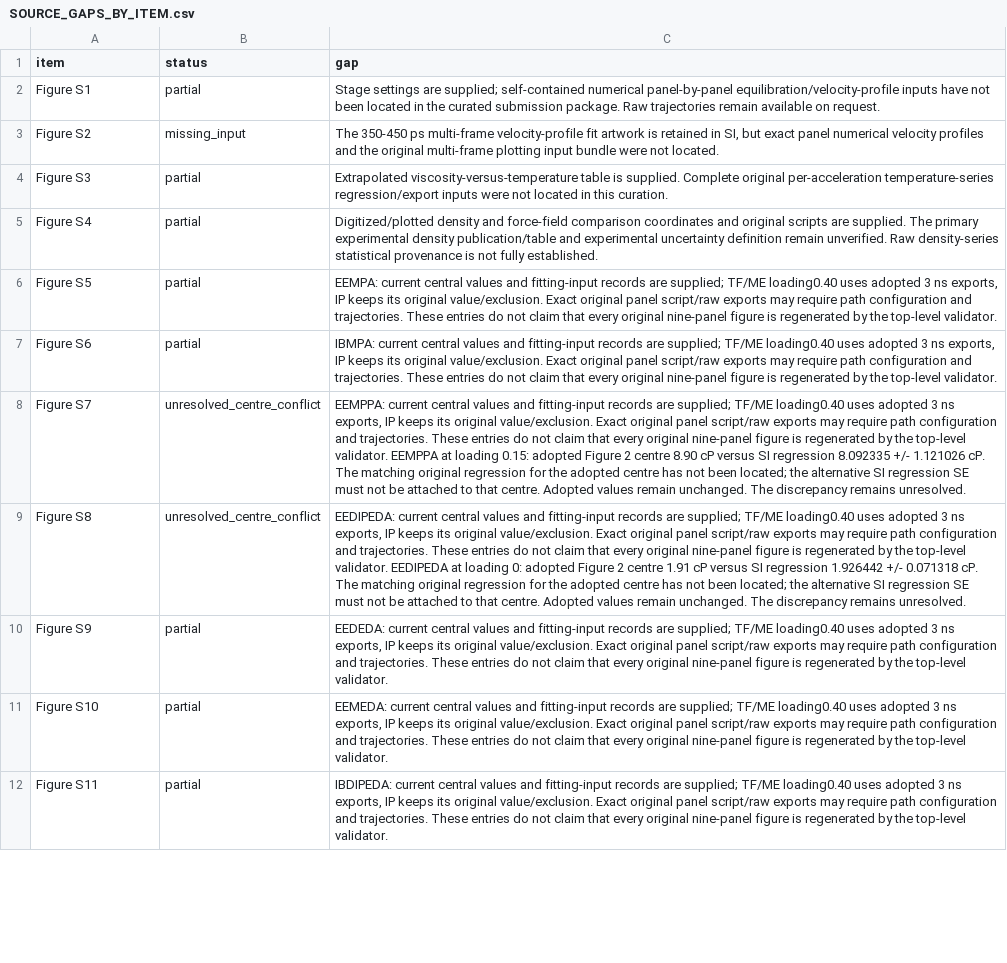
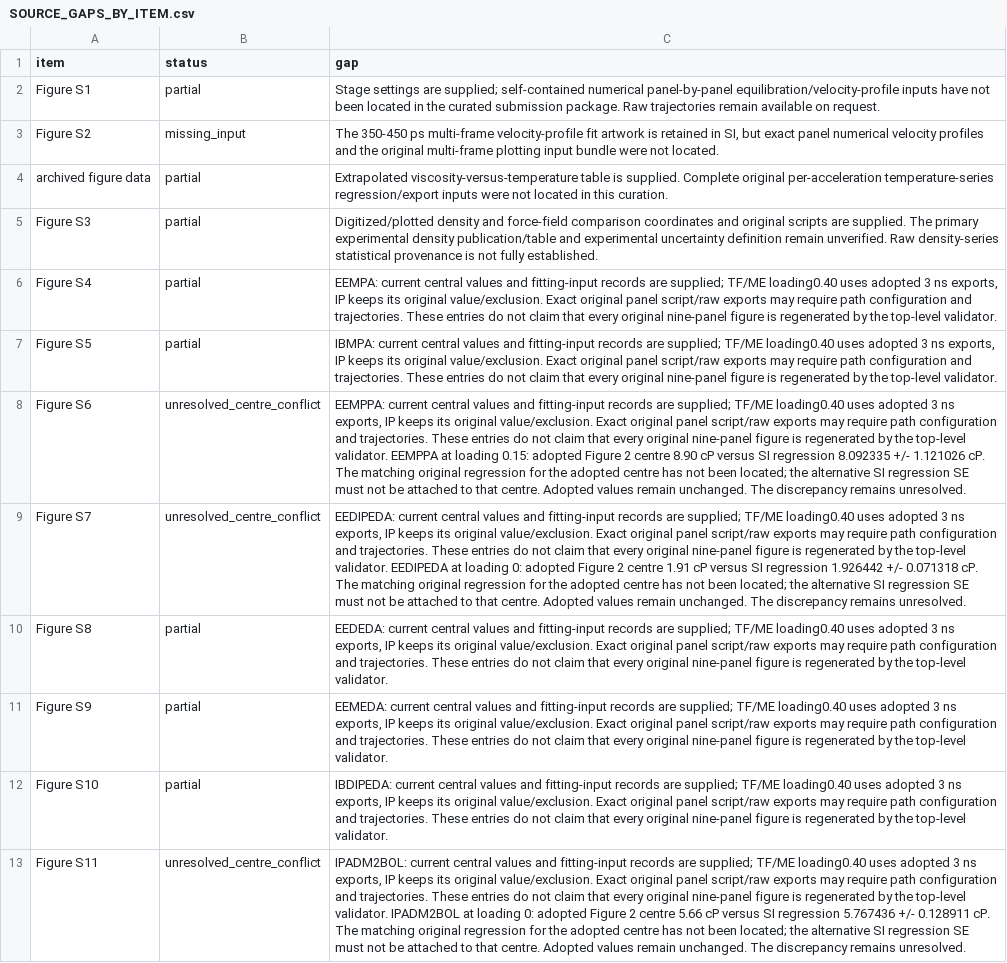
Before and after one commit to Nemo-ZJU-1998/P2-Viscosity-M16-Data, a CSV file: SOURCE_GAPS_BY_ITEM.csv, drawn as a sheet; only a part is shown; addresses are those after the commit; the diff covers the shown part only; the diff names each change by its address in the sheet, - before the commit and + after, or states it on an @@ line.

```diff
--- a/SOURCE_GAPS_BY_ITEM.csv
+++ b/SOURCE_GAPS_BY_ITEM.csv
+row 4: archived figure data | partial | Extrapolated viscosity-versus-temperature table is supplied. Complete original per-acceleration temperature-series regression/export inputs were not located in this curation.
-C5 (gap): Extrapolated viscosity-versus-temperature table is supplied. Complete original per-acceleration temperature-series regression/export inputs were not located in this curation.
+C5 (gap): Digitized/plotted density and force-field comparison coordinates and original scripts are supplied. The primary experimental density publication/table and experimental uncertainty definition remain unverified. Raw density-series statistical provenance is not fully established.
-C6 (gap): Digitized/plotted density and force-field comparison coordinates and original scripts are supplied. The primary experimental density publication/table and experimental uncertainty definition remain unverified. Raw density-series statistical provenance is not fully established.
+C6 (gap): EEMPA: current central values and fitting-input records are supplied; TF/ME loading0.40 uses adopted 3 ns exports, IP keeps its original value/exclusion. Exact original panel script/raw exports may require path configuration and trajectories. These entries do not claim that every original nine-panel figure is regenerated by the top-level validator.
-C7 (gap): EEMPA: current central…
+C7 (gap): IBMPA: current central…
-B8 (status): partial
+B8 (status): unresolved_centre_conflict
-C8 (gap): IBMPA: current central values and fitting-input records are supplied; TF/ME loading0.40 uses adopted 3 ns exports, IP keeps its original value/exclusion. Exact original panel script/raw exports may require path configuration and trajectories. These entries do not claim that every original nine-panel figure is regenerated by the top-level validator.
+C8 (gap): EEMPPA: current central values and fitting-input records are supplied; TF/ME loading0.40 uses adopted 3 ns exports, IP keeps its original value/exclusion. Exact original panel script/raw exports may require path configuration and trajectories. These entries do not claim that every original nine-panel figure is regenerated by the top-level validator. EEMPPA at loading 0.15: adopted Figure 2 centre 8.90 cP versus SI regression 8.092335 +/- 1.121026 cP. The matching original regression for the adopted centre has not been located; the alternative SI regression SE must not be attached to that centre. Adopted values remain unchanged. The discrepancy remains unresolved.
-C9 (gap): EEMPPA: current central values and fitting-input records are supplied; TF/ME loading0.40 uses adopted 3 ns exports, IP keeps its original value/exclusion. Exact original panel script/raw exports may require path configuration and trajectories. These entries do not claim that every original nine-panel figure is regenerated by the top-level validator. EEMPPA at loading 0.15: adopted Figure 2 centre 8.90 cP versus SI regression 8.092335 +/- 1.121026 cP. The…
+C9 (gap): EEDIPEDA: current central values and fitting-input records are supplied; TF/ME loading0.40 uses adopted 3 ns exports, IP keeps its original value/exclusion. Exact original panel script/raw exports may require path configuration and trajectories. These entries do not claim that every original nine-panel figure is regenerated by the top-level validator. EEDIPEDA at loading 0: adopted Figure 2 centre 1.91 cP versus SI regression 1.926442 +/- 0.071318 cP. The…
-B10 (status): unresolved_centre_conflict
+B10 (status): partial
-C10 (gap): EEDIPEDA: current central values and fitting-input records are supplied; TF/ME loading0.40 uses adopted 3 ns exports, IP keeps its original value/exclusion. Exact original panel script/raw exports may require path configuration and trajectories. These entries do not claim that every original nine-panel figure is regenerated by the top-level validator. EEDIPEDA at loading 0: adopted Figure 2 centre 1.91 cP versus SI regression 1.926442 +/- 0.071318 cP. The matching original regression for the adopted centre has not been located; the alternative SI regression SE must not be attached to that centre. Adopted values remain unchanged. The discrepancy remains unresolved.
+C10 (gap): EEDEDA: current central values and fitting-input records are supplied; TF/ME loading0.40 uses adopted 3 ns exports, IP keeps its original value/exclusion. Exact original panel script/raw exports may require path configuration and trajectories. These entries do not claim that every original nine-panel figure is regenerated by the top-level validator.
-C11 (gap): EEDEDA: current central…
+C11 (gap): EEMEDA: current central…
-C12 (gap): EEMEDA: current central…
+C12 (gap): IBDIPEDA: current central…
-B13 (status): partial
+B13 (status): unresolved_centre_conflict
-C13 (gap): IBDIPEDA: current central values and fitting-input records are supplied; TF/ME loading0.40 uses adopted 3 ns exports, IP keeps its original value/exclusion. Exact original panel script/raw exports may require path configuration and trajectories. These entries do not claim that every original nine-panel figure is regenerated by the top-level validator.
+C13 (gap): IPADM2BOL: current central values and fitting-input records are supplied; TF/ME loading0.40 uses adopted 3 ns exports, IP keeps its original value/exclusion. Exact original panel script/raw exports may require path configuration and trajectories. These entries do not claim that every original nine-panel figure is regenerated by the top-level validator. IPADM2BOL at loading 0: adopted Figure 2 centre 5.66 cP versus SI regression 5.767436 +/- 0.128911 cP. The matching original regression for the adopted centre has not been located; the alternative SI regression SE must not be attached to that centre. Adopted values remain unchanged. The discrepancy remains unresolved.
```
Also changed, not shown: 1 removed row and 14 edited cells elsewhere in this file, CODE_INDEX.csv, SOURCE_INDEX.csv, 10 other files.
